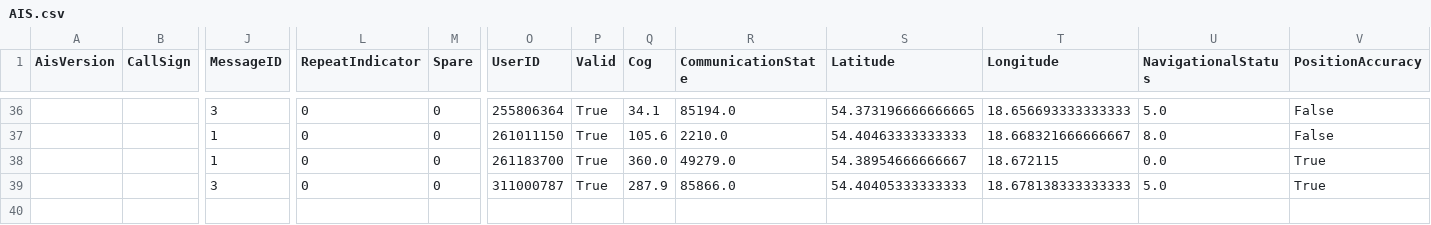
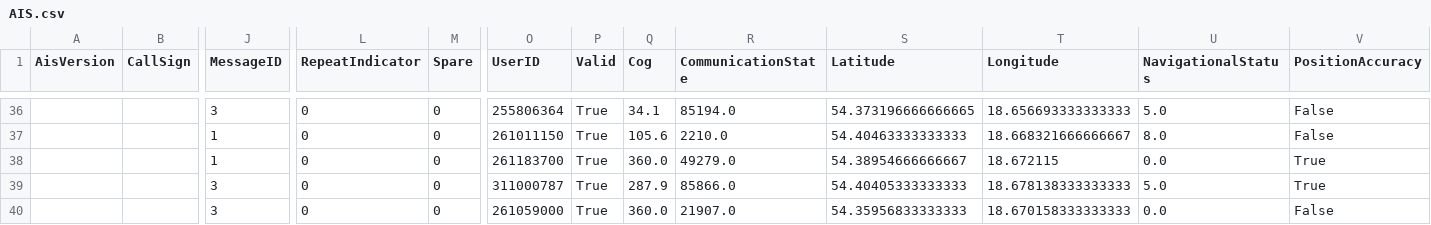
Before and after one commit to KamilSukiennik/wspolrzedne, a CSV file: AIS.csv, drawn as a sheet; only a part is shown, gaps mark what is left out; rows hold the shown columns only; the diff names each change by its address in the sheet, - before the commit and + after, or states it on an @@ line.

Commit message:
Aktualizacja pliku AIS.csv

```diff
--- a/AIS.csv
+++ b/AIS.csv
+row 40:  |  | 3 | 0 | 0 | 261059000 | True | 360.0 | 21907.0 | 54.35956833333333 | 18.670158333333333 | 0.0 | False
```
